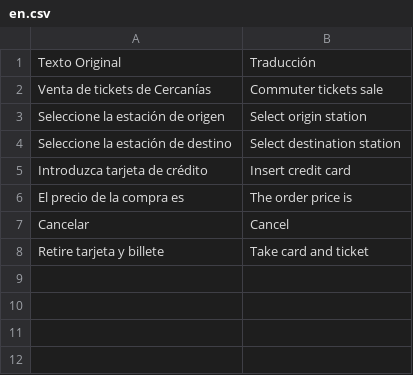
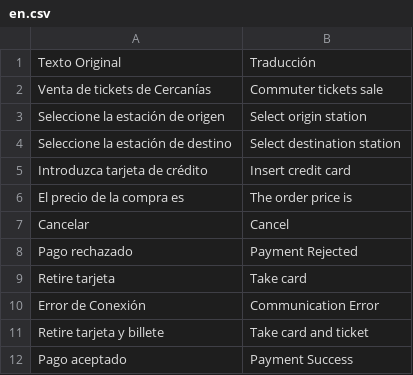
Before and after one commit to YagoSMP/Practica-POO, a CSV file: dictionaries/en.csv, drawn as a sheet.

Commit message:
PaymentScreen & SuccessScreen & CommunicationErrorScreen

```diff
--- a/dictionaries/en.csv
+++ b/dictionaries/en.csv
@@ -7,2 +7,6 @@
 "Cancelar","Cancel"
+"Pago rechazado","Payment Rejected"
+"Retire tarjeta","Take card"
+"Error de Conexión","Communication Error"
 "Retire tarjeta y billete","Take card and ticket"
+"Pago aceptado","Payment Success"
```
Also changed, not shown: dictionaries/es.csv, 4 other files.
